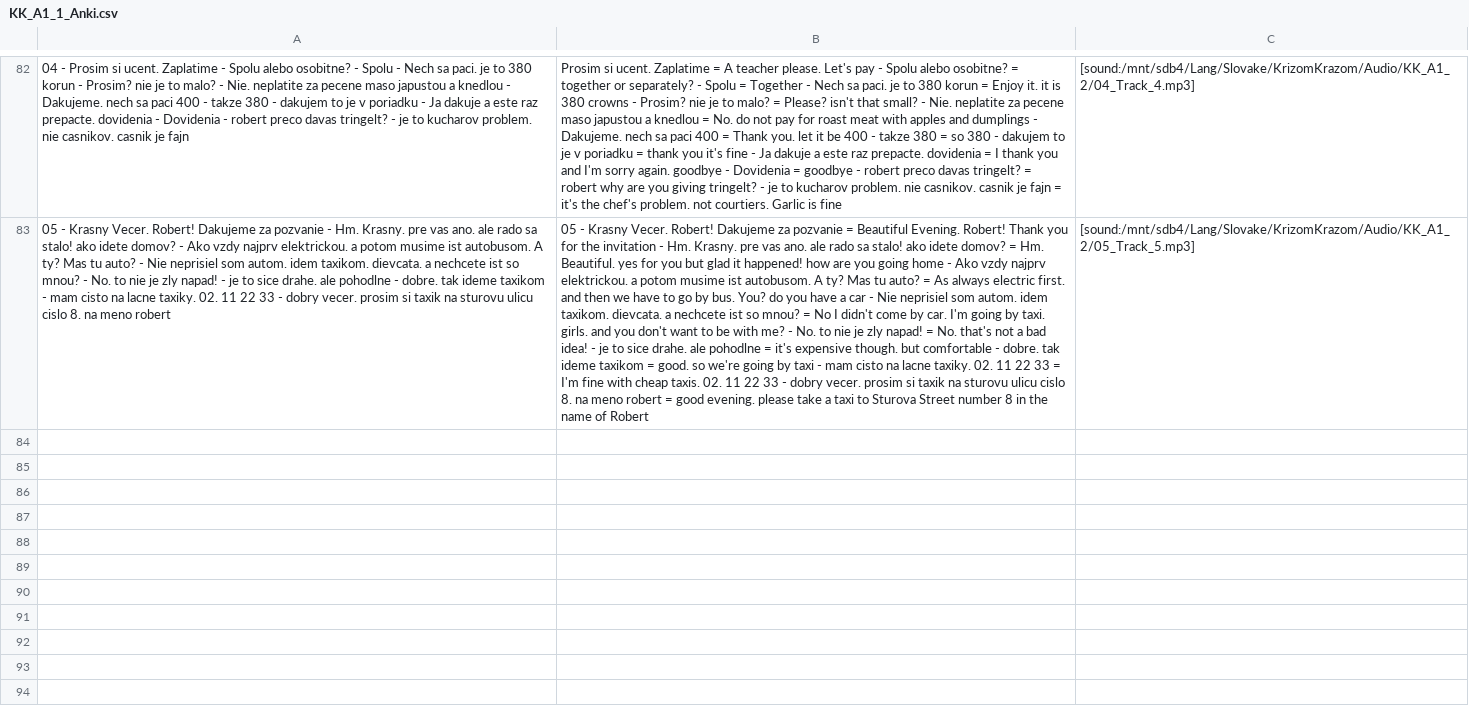
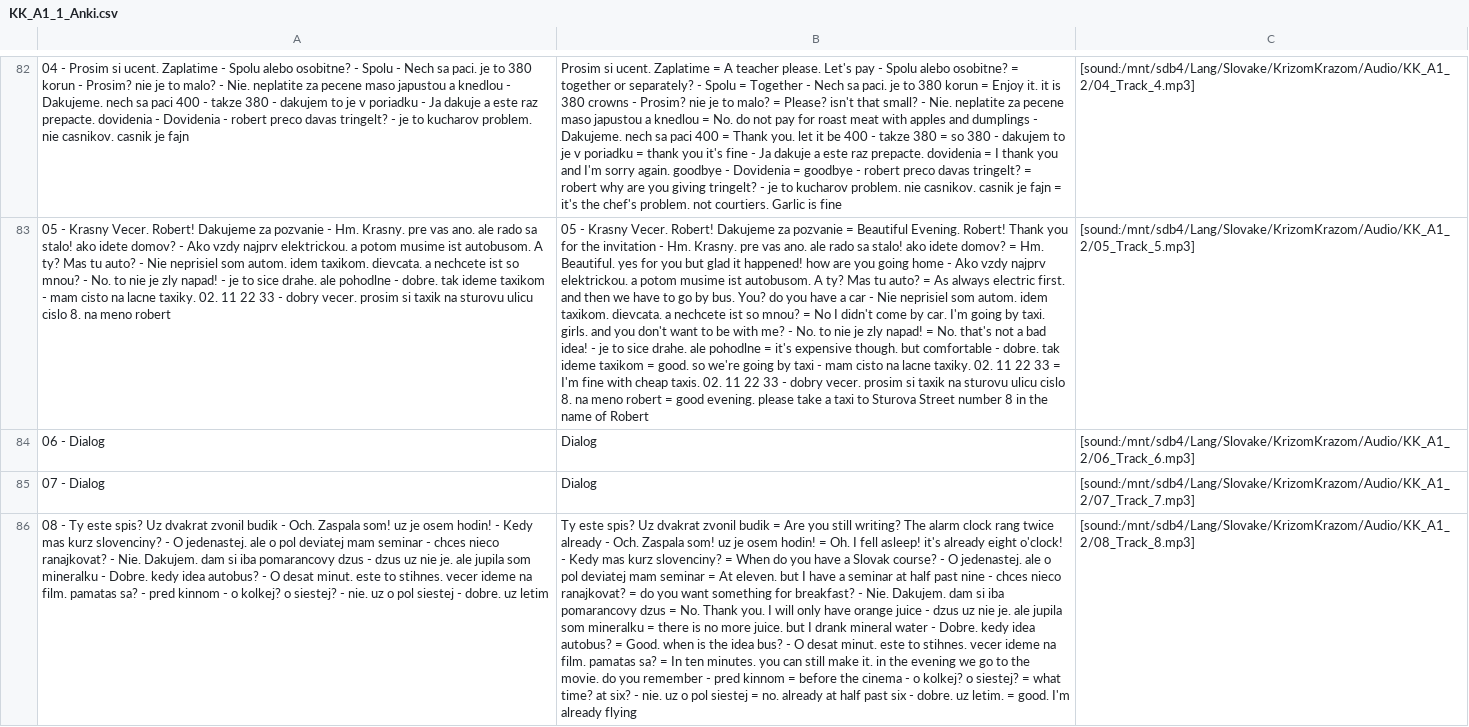
Before and after one commit to evilusean/Pysean, a CSV file: Sean/Slovak/KrizomKrazom/A1/KK_A1_1_Anki.csv, drawn as a sheet; only a part is shown, gaps mark what is left out; the diff names each change by its address in the sheet, - before the commit and + after, or states it on an @@ line.

Commit message:
Update KK_A1_1_Anki.csv

```diff
--- a/Sean/Slovak/KrizomKrazom/A1/KK_A1_1_Anki.csv
+++ b/Sean/Slovak/KrizomKrazom/A1/KK_A1_1_Anki.csv
+row 84: 06 - Dialog | Dialog | [sound:/mnt/sdb4/Lang/Slovake/KrizomKrazom/Audio/KK_A1_2/06_Track_6.mp3]
+row 85: 07 - Dialog | Dialog | [sound:/mnt/sdb4/Lang/Slovake/KrizomKrazom/Audio/KK_A1_2/07_Track_7.mp3]
+row 86: 08 - Ty este spis? Uz dvakrat zvonil budik - Och. Zaspala som! uz je osem hodin! - Kedy mas kurz slovenciny? - O jedenastej. ale o pol deviatej mam seminar - chces nieco ranajkovat? - Nie. Dakujem. dam si iba pomarancovy dzus - dzus uz nie je. ale jupila som mineralku - Dobre. kedy idea autobus? - O desat minut. este to stihnes. vecer ideme na film. pamatas sa? - pred kinnom - o kolkej? o siestej? - nie. uz o pol siestej - dobre. uz letim | Ty este spis? Uz dvakrat zvonil budik = Are you still writing? The alarm clock rang twice already - Och. Zaspala som! uz je osem hodin! = Oh. I fell asleep! it's already eight o'clock! - Kedy mas kurz slovenciny? = When do you have a Slovak course? - O jedenastej. ale o pol deviatej mam seminar = At eleven. but I have a seminar at half past nine - chces nieco ranajkovat? = do you want something for breakfast? - Nie. Dakujem. dam si iba pomarancovy dzus = No. Thank you. I will only have orange juice - dzus uz nie je. ale jupila som mineralku = there is no more juice. but I drank mineral water - Dobre. kedy idea autobus? = Good. when is the idea bus? - O desat minut. este to stihnes. vecer ideme na film. pamatas sa? = In ten minutes. you can still make it. in the evening we go to the movie. do you remember - pred kinnom = before the cinema - o kolkej? o siestej? = what time? at six? - nie. uz o pol siestej = no. already at half past six - dobre. uz letim. = good. I'm already flying | [sound:/mnt/sdb4/Lang/Slovake/KrizomKrazom/Audio/KK_A1_2/08_Track_8.mp3]
```
